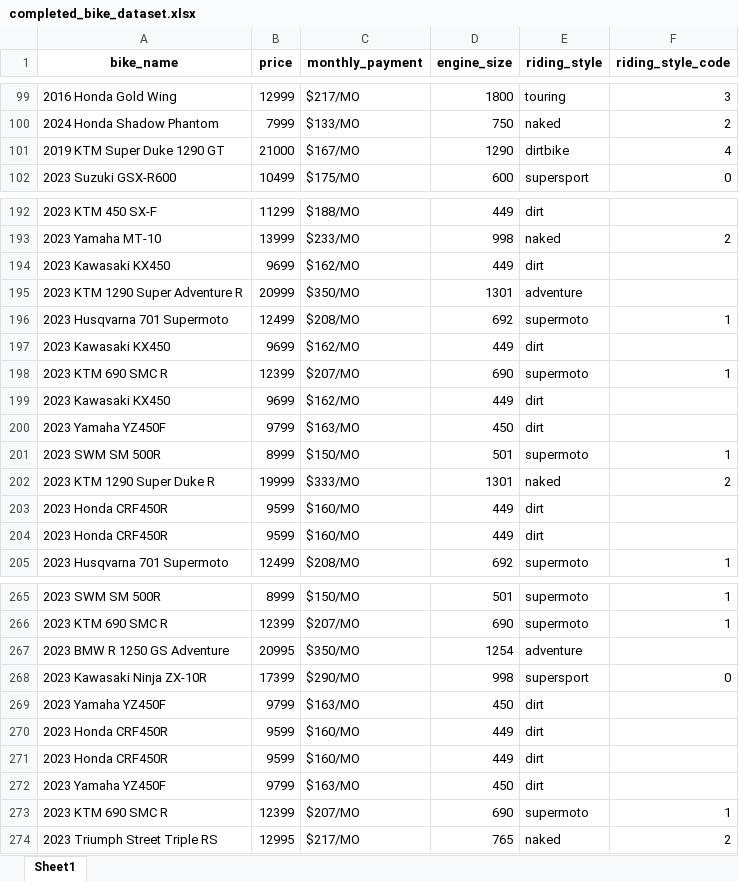
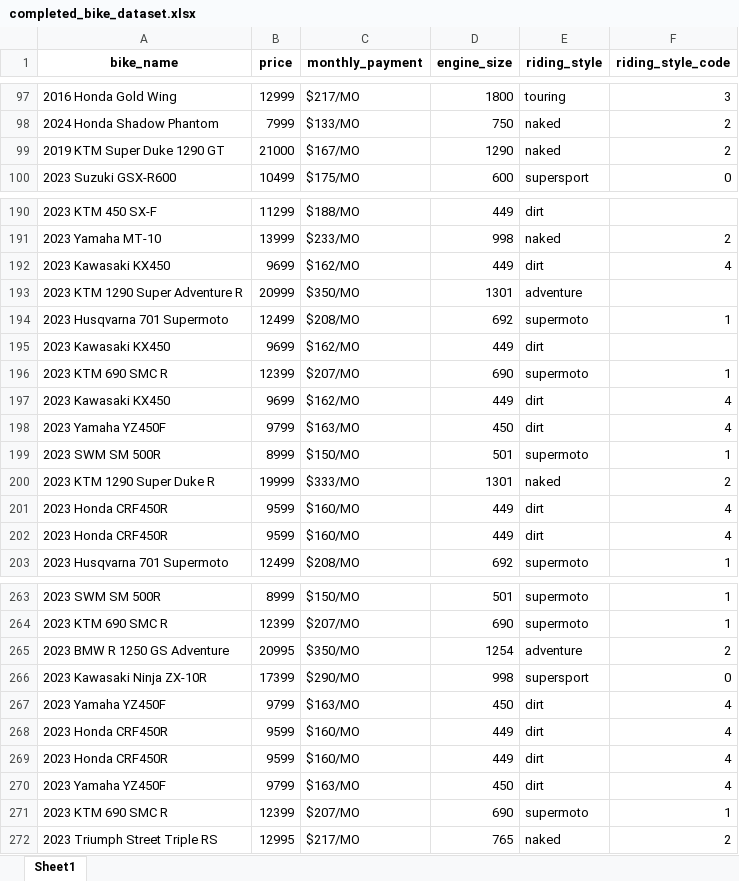
Before and after one commit to medanrosa/bike-recommender, an Excel workbook: completed_bike_dataset.xlsx, sheet Sheet1, drawn as a sheet; only a part is shown, gaps mark what is left out; values as stored, in another font and other column widths than the file's, no borders; addresses are those after the commit; the diff covers the shown part only; the diff names each change by its address in the sheet, - before the commit and + after, or states it on an @@ line.

```diff
--- a/completed_bike_dataset.xlsx (sheet Sheet1)
+++ b/completed_bike_dataset.xlsx (sheet Sheet1)
-E99 (riding_style): dirtbike
+E99 (riding_style): naked
-F99 (riding_style_code): 4
+F99 (riding_style_code): 2
-F192 (riding_style_code): (empty)
+F192 (riding_style_code): 4
-F197:F198 (riding_style_code): (empty)
+F197:F198 (riding_style_code): 4
-F201:F202 (riding_style_code): (empty)
+F201:F202 (riding_style_code): 4
-F265 (riding_style_code): (empty)
+F265 (riding_style_code): 2
-F267:F270 (riding_style_code): (empty)
+F267:F270 (riding_style_code): 4
```
Also changed, not shown: 2 removed rows and 30 edited cells elsewhere in this sheet, 5 other files.
